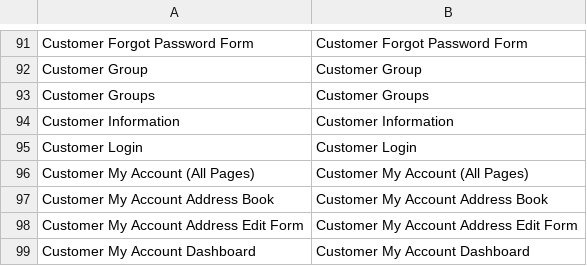
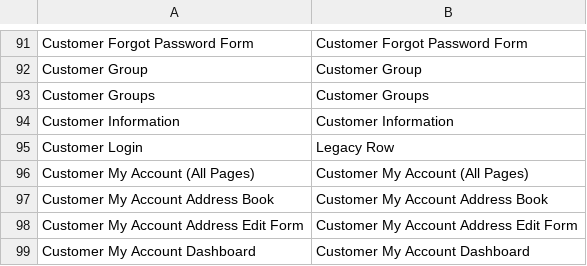
Before and after one commit to tjworks/cempori, a CSV file: webroot/demo/app/locale/en_US/Mage_Customer.csv, drawn as a sheet; only a part is shown, gaps mark what is left out.

```diff
--- a/webroot/demo/app/locale/en_US/Mage_Customer.csv
+++ b/webroot/demo/app/locale/en_US/Mage_Customer.csv
@@ -94,3 +94,3 @@
 "Customer Information","Customer Information"
-"Customer Login","Customer Login"
+"Customer Login","Legacy Row"
 "Customer My Account (All Pages)","Customer My Account (All Pages)"
```
Also changed, not shown: webroot/demo/app/locale/en_US/Belvg_Referralreward.csv, 1 other file.
